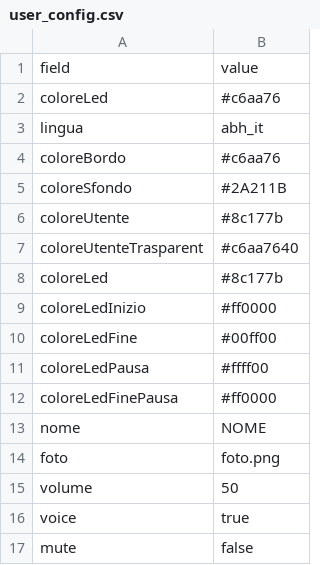
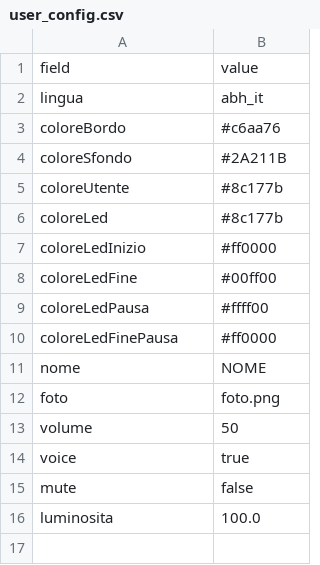
Before and after one commit to industrial-control-group-unibs/abh_gui_v3, a CSV file: template/user_config.csv, drawn as a sheet; removed rows and columns are numbered as before the commit, all else as after; the diff names each change by its address in the sheet, - before the commit and + after, or states it on an @@ line.

Commit message:
template

```diff
--- a/template/user_config.csv
+++ b/template/user_config.csv
-row 2: coloreLed | #c6aa76
-row 7: coloreUtenteTrasparent | #c6aa7640
+row 16: luminosita | 100.0
```
Also changed, not shown: 4 other files.
